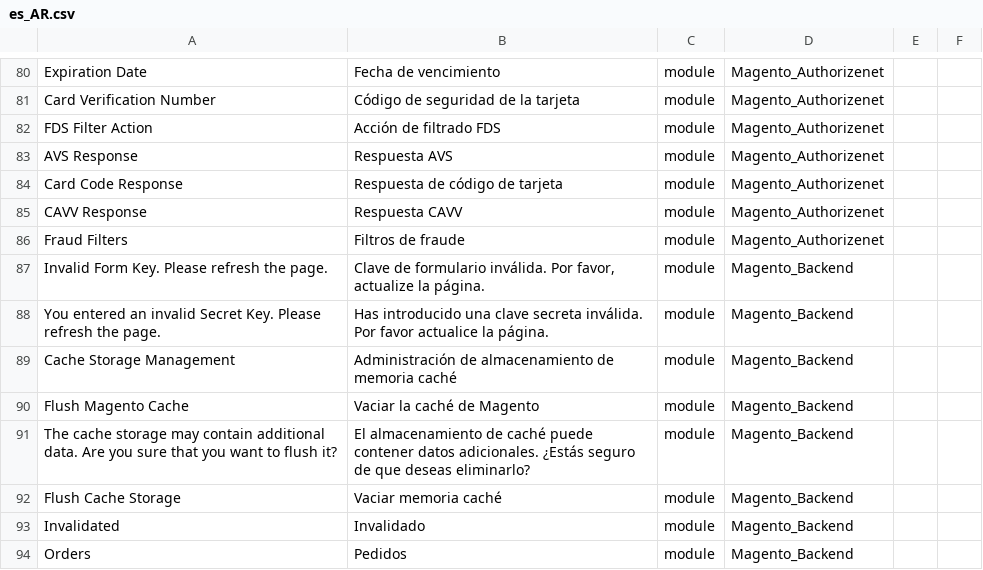
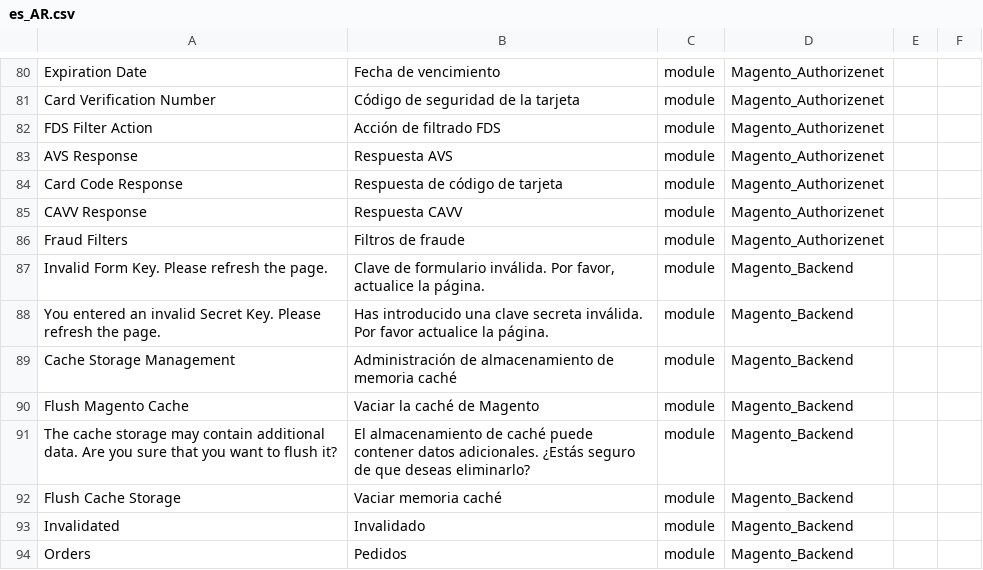
Before and after one commit to Magento2Translations/language_es_ar, a CSV file: es_AR.csv, drawn as a sheet; only a part is shown, gaps mark what is left out; the diff names each change by its address in the sheet, - before the commit and + after, or states it on an @@ line.

Commit message:
Auto translate 12/07/2017 00:00:01

```diff
--- a/es_AR.csv
+++ b/es_AR.csv
-B87: …Por favor, actualize la página.
+B87: …Por favor, actualice la página.
```
